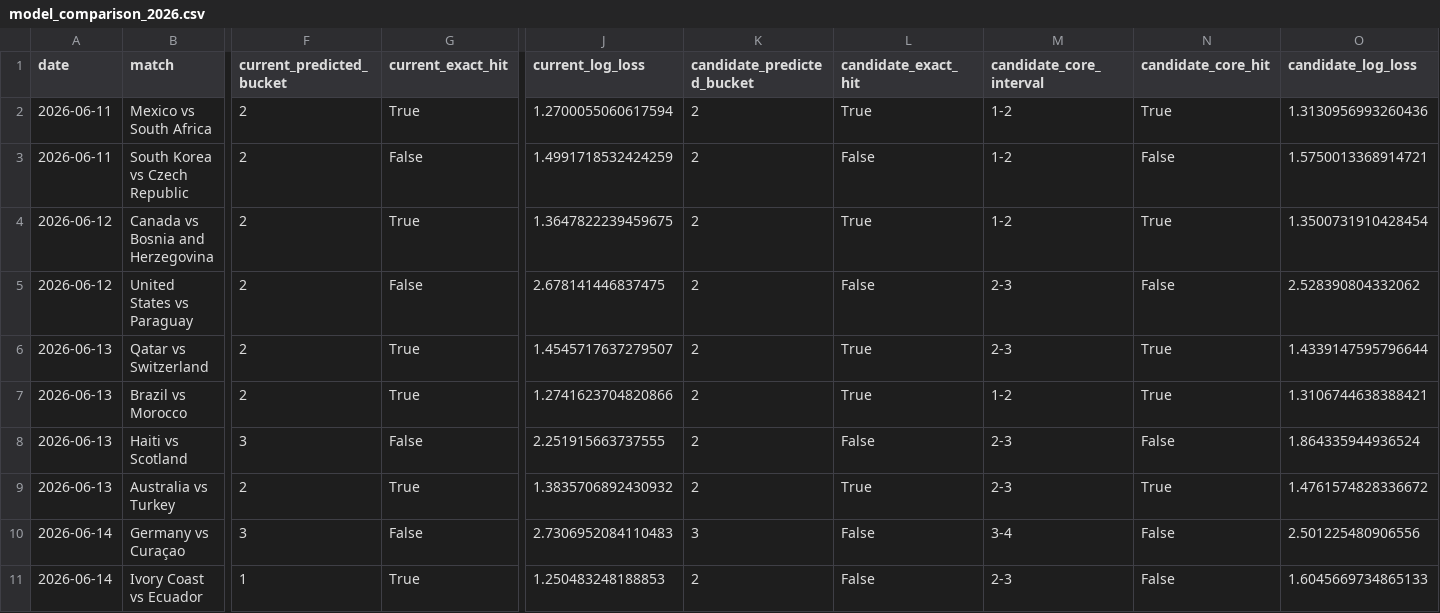
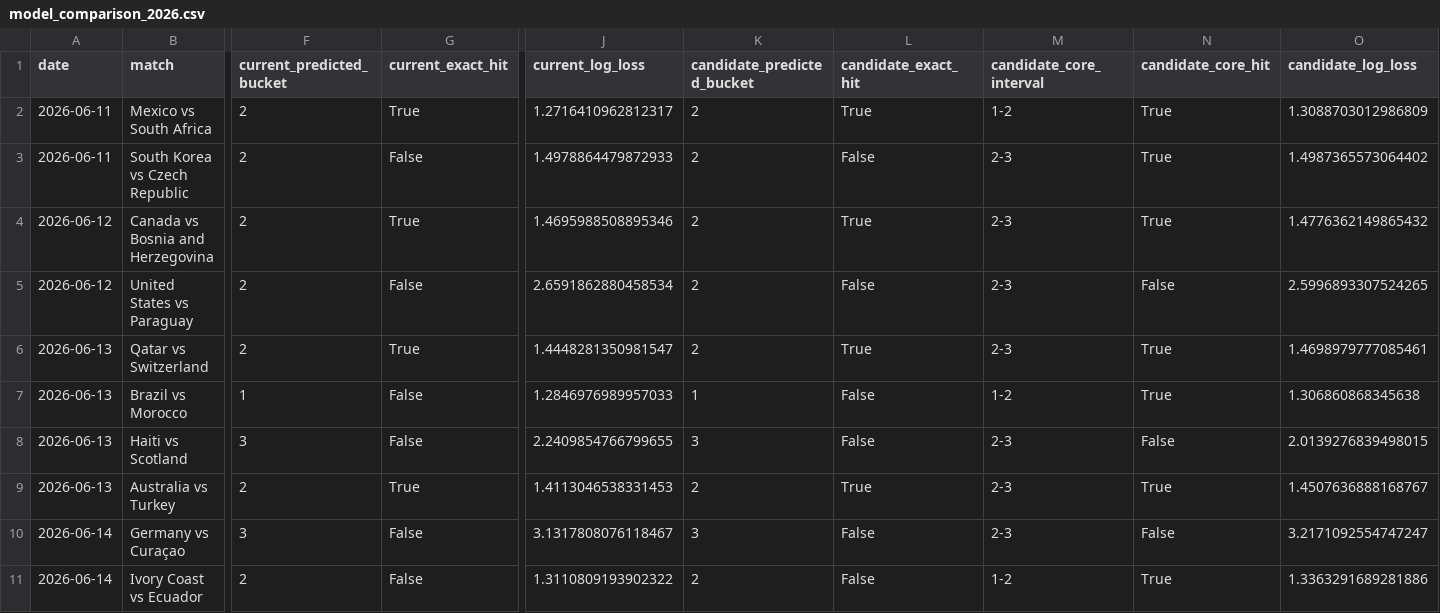
Before and after one commit to johnwatson060114-oss/WorldCupPredict, a CSV file: artifacts/total-goals-backtest/model_comparison_2026.csv, drawn as a sheet; only a part is shown, gaps mark what is left out; the diff covers the shown part only; the diff names each change by its address in the sheet, - before the commit and + after, or states it on an @@ line.

```diff
--- a/artifacts/total-goals-backtest/model_comparison_2026.csv
+++ b/artifacts/total-goals-backtest/model_comparison_2026.csv
-J2 (current_log_loss): 1.2700055060617594
+J2 (current_log_loss): 1.2716410962812317
-O2 (candidate_log_loss): 1.3130956993260436
+O2 (candidate_log_loss): 1.3088703012986809
-J3 (current_log_loss): 1.4991718532424259
+J3 (current_log_loss): 1.4978864479872933
-M3:M4 (candidate_core_interval): 1-2
+M3:M4 (candidate_core_interval): 2-3
-N3 (candidate_core_hit): False
+N3 (candidate_core_hit): True
-O3 (candidate_log_loss): 1.5750013368914721
+O3 (candidate_log_loss): 1.4987365573064402
-J4 (current_log_loss): 1.3647822239459675
+J4 (current_log_loss): 1.4695988508895346
-O4 (candidate_log_loss): 1.3500731910428454
+O4 (candidate_log_loss): 1.4776362149865432
-J5 (current_log_loss): 2.678141446837475
+J5 (current_log_loss): 2.6591862880458534
-O5 (candidate_log_loss): 2.528390804332062
+O5 (candidate_log_loss): 2.5996893307524265
-J6 (current_log_loss): 1.4545717637279507
+J6 (current_log_loss): 1.4448281350981547
-O6 (candidate_log_loss): 1.4339147595796644
+O6 (candidate_log_loss): 1.4698979777085461
-F7 (current_predicted_bucket): 2
+F7 (current_predicted_bucket): 1
-G7 (current_exact_hit): True
+G7 (current_exact_hit): False
-J7 (current_log_loss): 1.2741623704820866
+J7 (current_log_loss): 1.2846976989957033
-K7 (candidate_predicted_bucket): 2
+K7 (candidate_predicted_bucket): 1
-L7 (candidate_exact_hit): True
+L7 (candidate_exact_hit): False
-O7 (candidate_log_loss): 1.3106744638388421
+O7 (candidate_log_loss): 1.306860868345638
-J8 (current_log_loss): 2.251915663737555
+J8 (current_log_loss): 2.2409854766799655
-K8 (candidate_predicted_bucket): 2
+K8 (candidate_predicted_bucket): 3
-O8 (candidate_log_loss): 1.864335944936524
+O8 (candidate_log_loss): 2.0139276839498015
-J9 (current_log_loss): 1.3835706892430932
+J9 (current_log_loss): 1.4113046538331453
-O9 (candidate_log_loss): 1.4761574828336672
+O9 (candidate_log_loss): 1.4507636888168767
-J10 (current_log_loss): 2.7306952084110483
+J10 (current_log_loss): 3.1317808076118467
-M10 (candidate_core_interval): 3-4
+M10 (candidate_core_interval): 2-3
-O10 (candidate_log_loss): 2.501225480906556
+O10 (candidate_log_loss): 3.2171092554747247
-F11 (current_predicted_bucket): 1
+F11 (current_predicted_bucket): 2
-G11 (current_exact_hit): True
+G11 (current_exact_hit): False
-J11 (current_log_loss): 1.250483248188853
+J11 (current_log_loss): 1.3110809193902322
-M11 (candidate_core_interval): 2-3
+M11 (candidate_core_interval): 1-2
-N11 (candidate_core_hit): False
+N11 (candidate_core_hit): True
-O11 (candidate_log_loss): 1.6045669734865133
+O11 (candidate_log_loss): 1.3363291689281886
```
Also changed, not shown: 4 added rows and 29 edited cells elsewhere in this file, artifacts/total-goals-backtest/manual_2026_results.csv, artifacts/total-goals-backtest/optimized_2026_predictions.csv, 45 other files.
